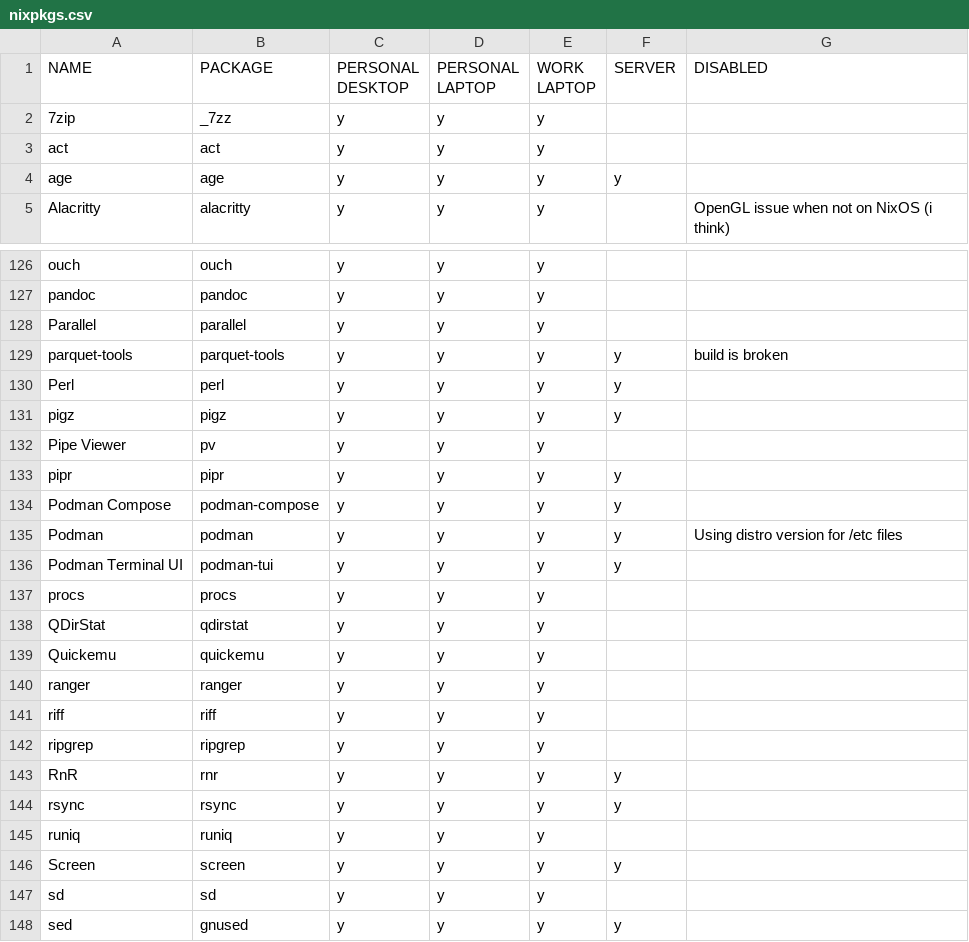
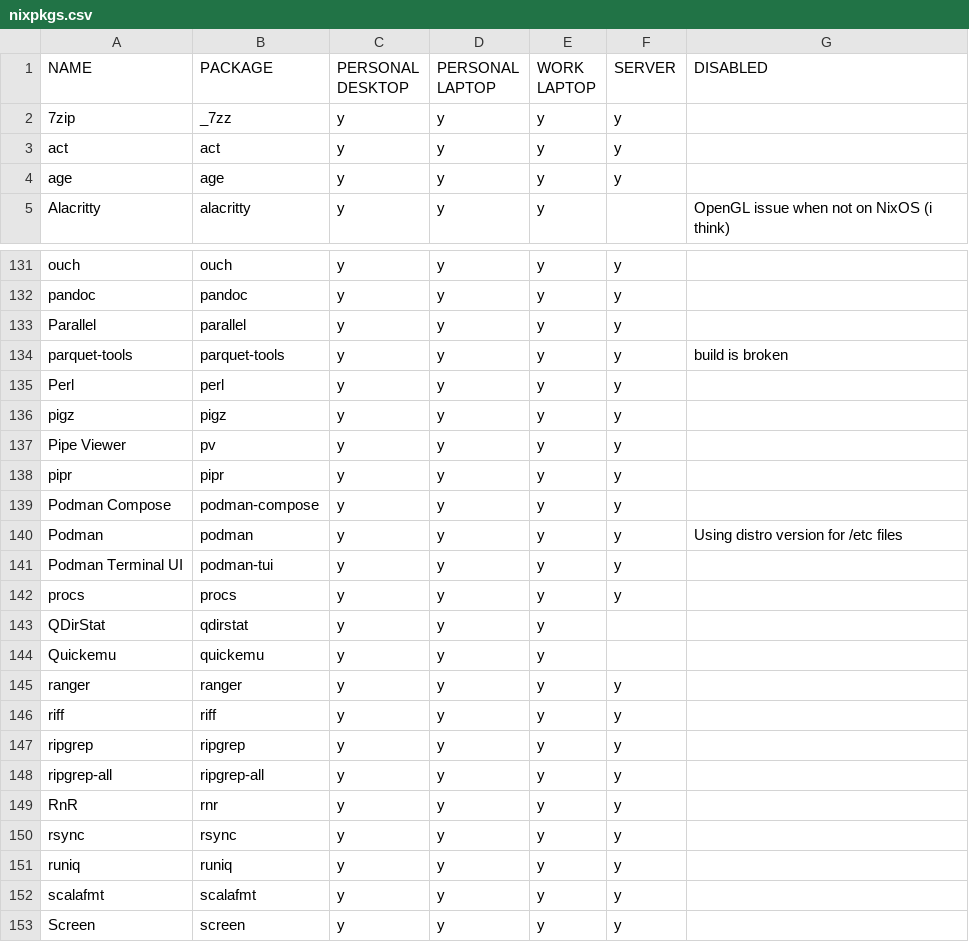
Before and after one commit to rvenutolo/packages, a CSV file: nixpkgs.csv, drawn as a sheet; only a part is shown, gaps mark what is left out; the shorter side is filled out with more unchanged rows; addresses are those after the commit; the diff covers the shown part only; the diff names each change by its address in the sheet, - before the commit and + after, or states it on an @@ line.

```diff
--- a/nixpkgs.csv
+++ b/nixpkgs.csv
-F2:F3 (SERVER): (empty)
+F2:F3 (SERVER): y
-F131:F133 (SERVER): (empty)
+F131:F133 (SERVER): y
-F137 (SERVER): (empty)
+F137 (SERVER): y
-F142 (SERVER): (empty)
+F142 (SERVER): y
-F145:F147 (SERVER): (empty)
+F145:F147 (SERVER): y
+row 148: ripgrep-all | ripgrep-all | y | y | y | y
-F151 (SERVER): (empty)
+F151 (SERVER): y
+row 152: scalafmt | scalafmt | y | y | y | y
```
Also changed, not shown: 6 added rows and 62 edited cells elsewhere in this file.
